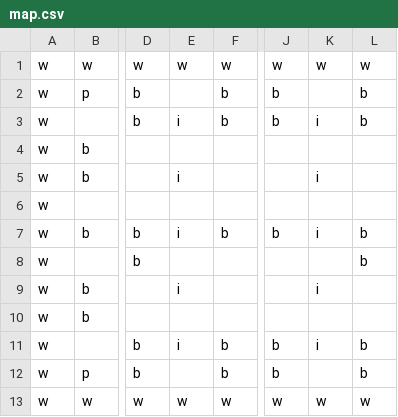
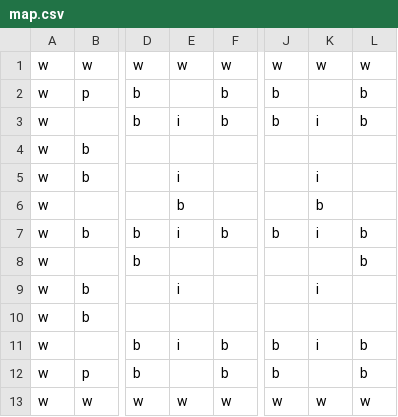
Before and after one commit to s-miura5656/DateApps2021, a CSV file: ES Game Library/ES Game Library/Content/MapSprite/map.csv, drawn as a sheet; only a part is shown, gaps mark what is left out; the diff names each change by its address in the sheet, - before the commit and + after, or states it on an @@ line.

```diff
--- a/ES Game Library/ES Game Library/Content/MapSprite/map.csv
+++ b/ES Game Library/ES Game Library/Content/MapSprite/map.csv
-E6: (empty)
+E6: b
-K6: (empty)
+K6: b
```
Also changed, not shown: 14 other files.
